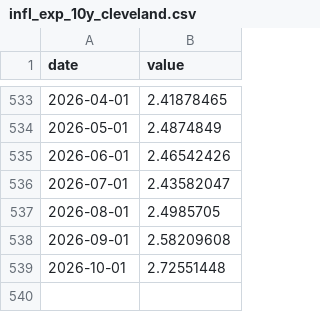
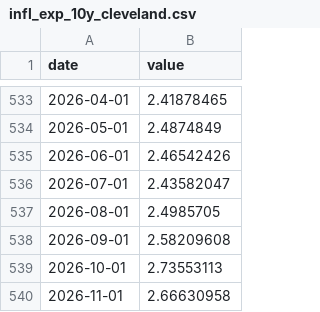
Before and after one commit to sgdividends/fred-macro-data, a CSV file: data/fred/infl_exp_10y_cleveland.csv, drawn as a sheet; only a part is shown, gaps mark what is left out.

```diff
--- a/data/fred/infl_exp_10y_cleveland.csv
+++ b/data/fred/infl_exp_10y_cleveland.csv
@@ -538,2 +538,3 @@ date,value
 2026-09-01,2.58209608
-2026-10-01,2.72551448
+2026-10-01,2.73553113
+2026-11-01,2.66630958
```
Also changed, not shown: data/fred/curve_10y3m.csv, data/fred/tbill_3m.csv, 5 other files.
